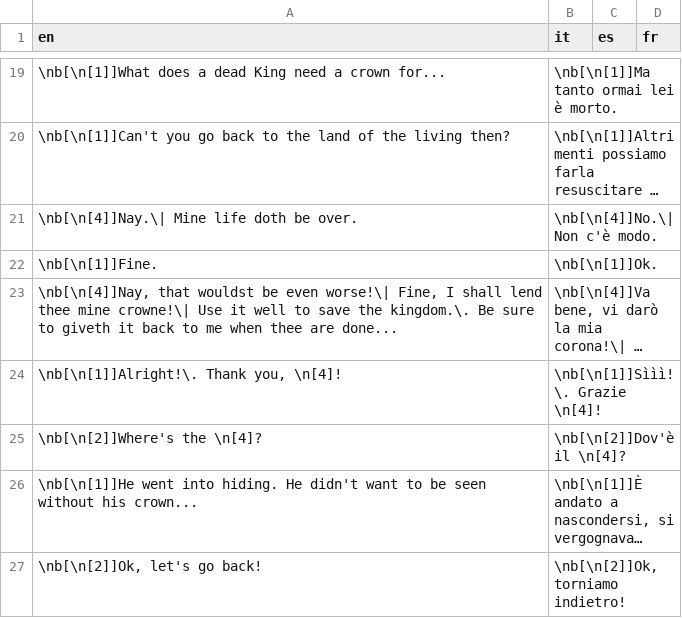
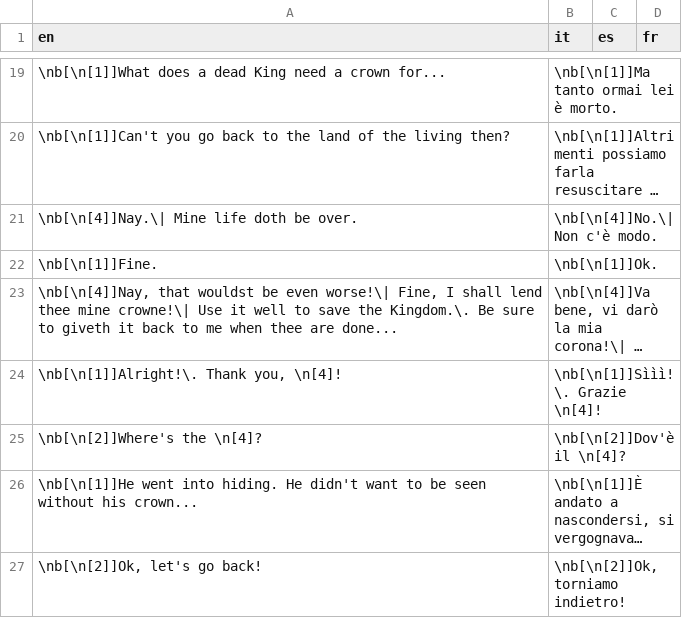
Before and after one commit to stesproject/Locale-oh2, a CSV file: map59.csv, drawn as a sheet; only a part is shown, gaps mark what is left out; long unchanged cells end in …; the diff names each change by its address in the sheet, - before the commit and + after, or states it on an @@ line.

Commit message:
fix

```diff
--- a/map59.csv
+++ b/map59.csv
-A23 (en): …save the kingdom.\. Be sure…
+A23 (en): …save the Kingdom.\. Be sure…
```
